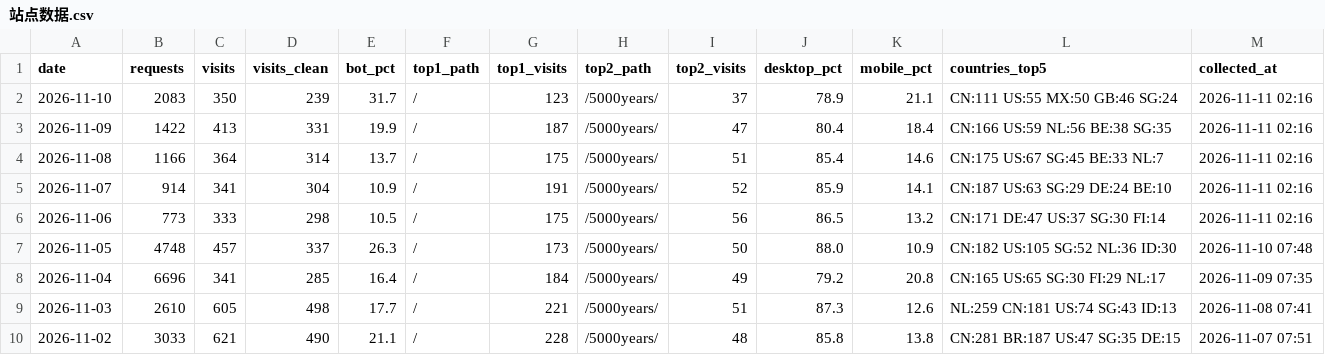
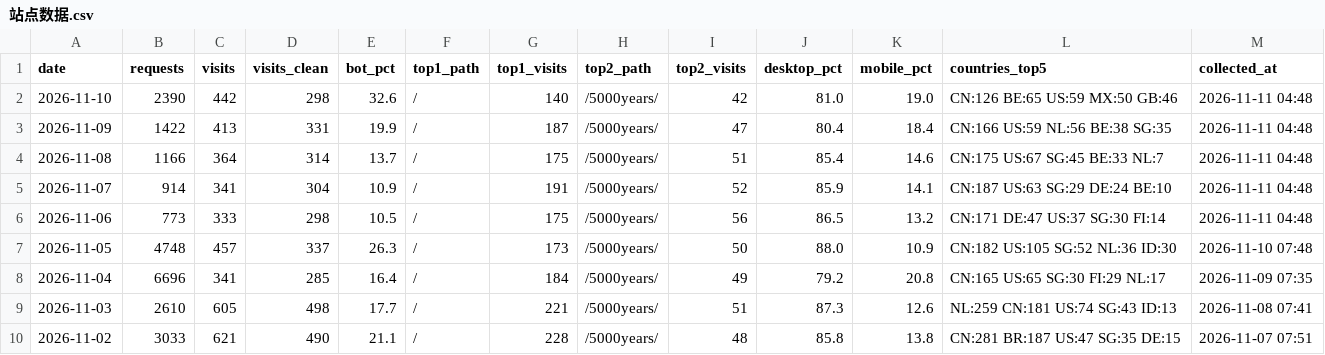
Before and after one commit to GeekBilly/theseventhrealm, a CSV file: 04-市场/03-推广获客/数据回收/站点分析/站点数据.csv, drawn as a sheet; only a part is shown.

```diff
--- a/04-市场/03-推广获客/数据回收/站点分析/站点数据.csv
+++ b/04-市场/03-推广获客/数据回收/站点分析/站点数据.csv
@@ -1,7 +1,7 @@
 date,requests,visits,visits_clean,bot_pct,top1_path,top1_visits,top2_path,top2_visits,desktop_pct,mobile_pct,countries_top5,collected_at
-2026-11-10,2083,350,239,31.7,/,123,/5000years/,37,78.9,21.1,CN:111 US:55 MX:50 GB:46 SG:24,2026-11-11 02:16
-2026-11-09,1422,413,331,19.9,/,187,/5000years/,47,80.4,18.4,CN:166 US:59 NL:56 BE:38 SG:35,2026-11-11 02:16
-2026-11-08,1166,364,314,13.7,/,175,/5000years/,51,85.4,14.6,CN:175 US:67 SG:45 BE:33 NL:7,2026-11-11 02:16
-2026-11-07,914,341,304,10.9,/,191,/5000years/,52,85.9,14.1,CN:187 US:63 SG:29 DE:24 BE:10,2026-11-11 02:16
-2026-11-06,773,333,298,10.5,/,175,/5000years/,56,86.5,13.2,CN:171 DE:47 US:37 SG:30 FI:14,2026-11-11 02:16
+2026-11-10,2390,442,298,32.6,/,140,/5000years/,42,81.0,19.0,CN:126 BE:65 US:59 MX:50 GB:46,2026-11-11 04:48
+2026-11-09,1422,413,331,19.9,/,187,/5000years/,47,80.4,18.4,CN:166 US:59 NL:56 BE:38 SG:35,2026-11-11 04:48
+2026-11-08,1166,364,314,13.7,/,175,/5000years/,51,85.4,14.6,CN:175 US:67 SG:45 BE:33 NL:7,2026-11-11 04:48
+2026-11-07,914,341,304,10.9,/,191,/5000years/,52,85.9,14.1,CN:187 US:63 SG:29 DE:24 BE:10,2026-11-11 04:48
+2026-11-06,773,333,298,10.5,/,175,/5000years/,56,86.5,13.2,CN:171 DE:47 US:37 SG:30 FI:14,2026-11-11 04:48
 2026-11-05,4748,457,337,26.3,/,173,/5000years/,50,88.0,10.9,CN:182 US:105 SG:52 NL:36 ID:30,2026-11-10 07:48
```
Also changed, not shown: 11-运营/data/订阅数据.csv, 2 other files.
